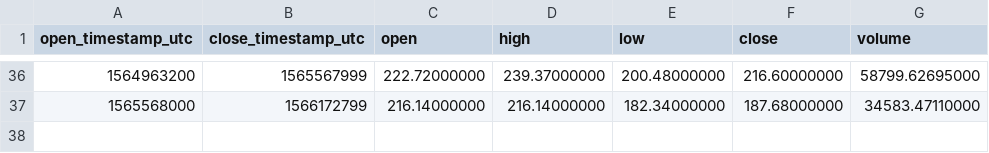
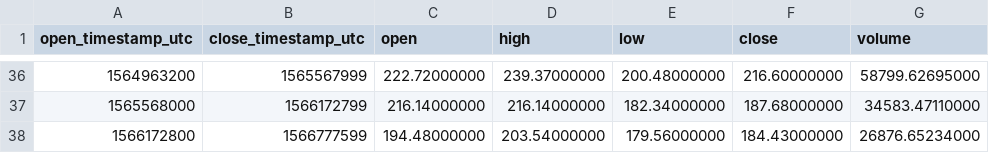
Before and after one commit to cryptobigbro/binance-ETHUSDC, a CSV file: binance-ETHUSDC-1w.csv, drawn as a sheet; only a part is shown, gaps mark what is left out; the diff names each change by its address in the sheet, - before the commit and + after, or states it on an @@ line.

```diff
--- a/binance-ETHUSDC-1w.csv
+++ b/binance-ETHUSDC-1w.csv
+row 38: 1566172800 | 1566777599 | 194.48000000 | 203.54000000 | 179.56000000 | 184.43000000 | 26876.65234000
```
Also changed, not shown: binance-ETHUSDC-1d.csv, binance-ETHUSDC-1h.csv.
